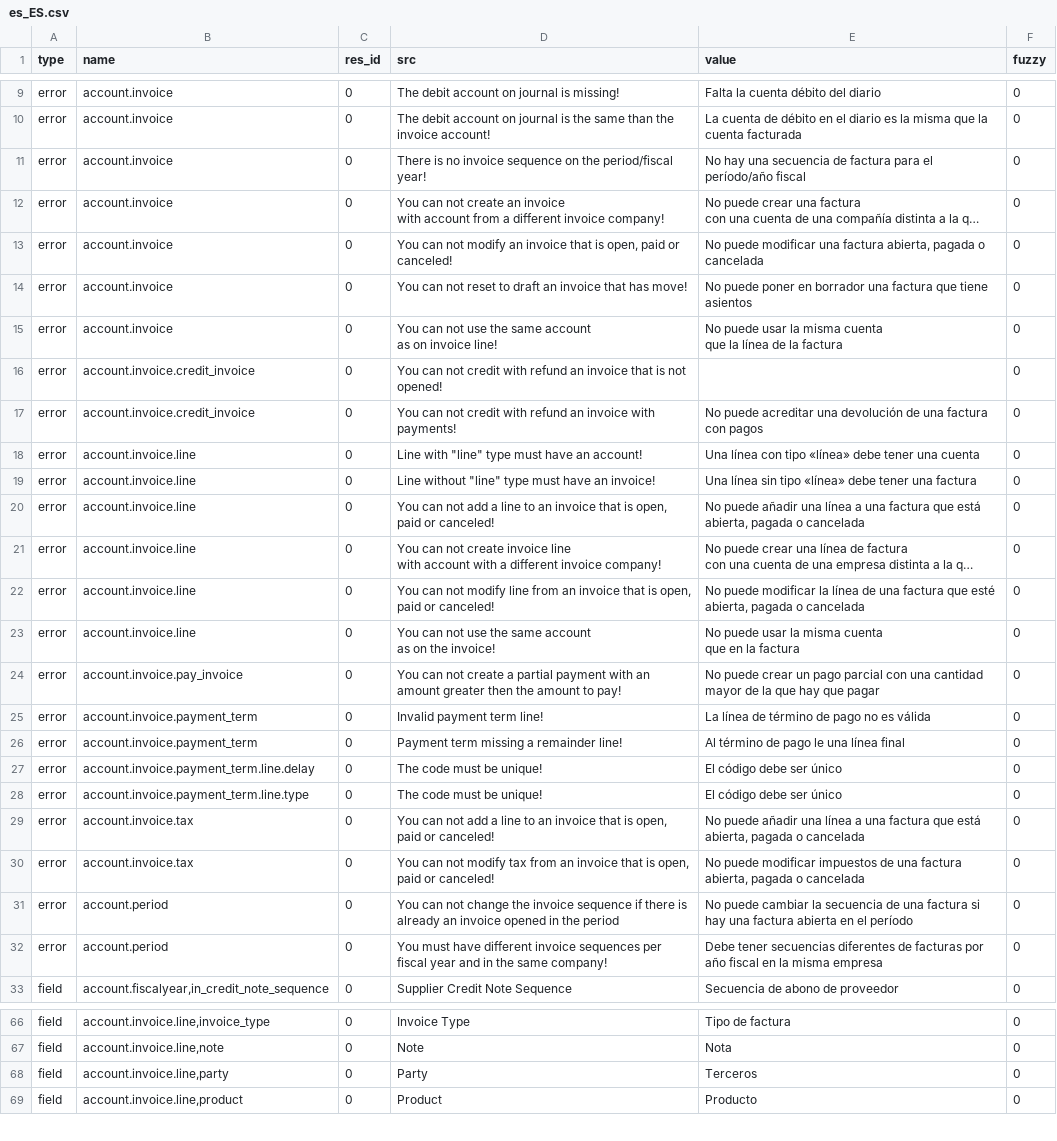
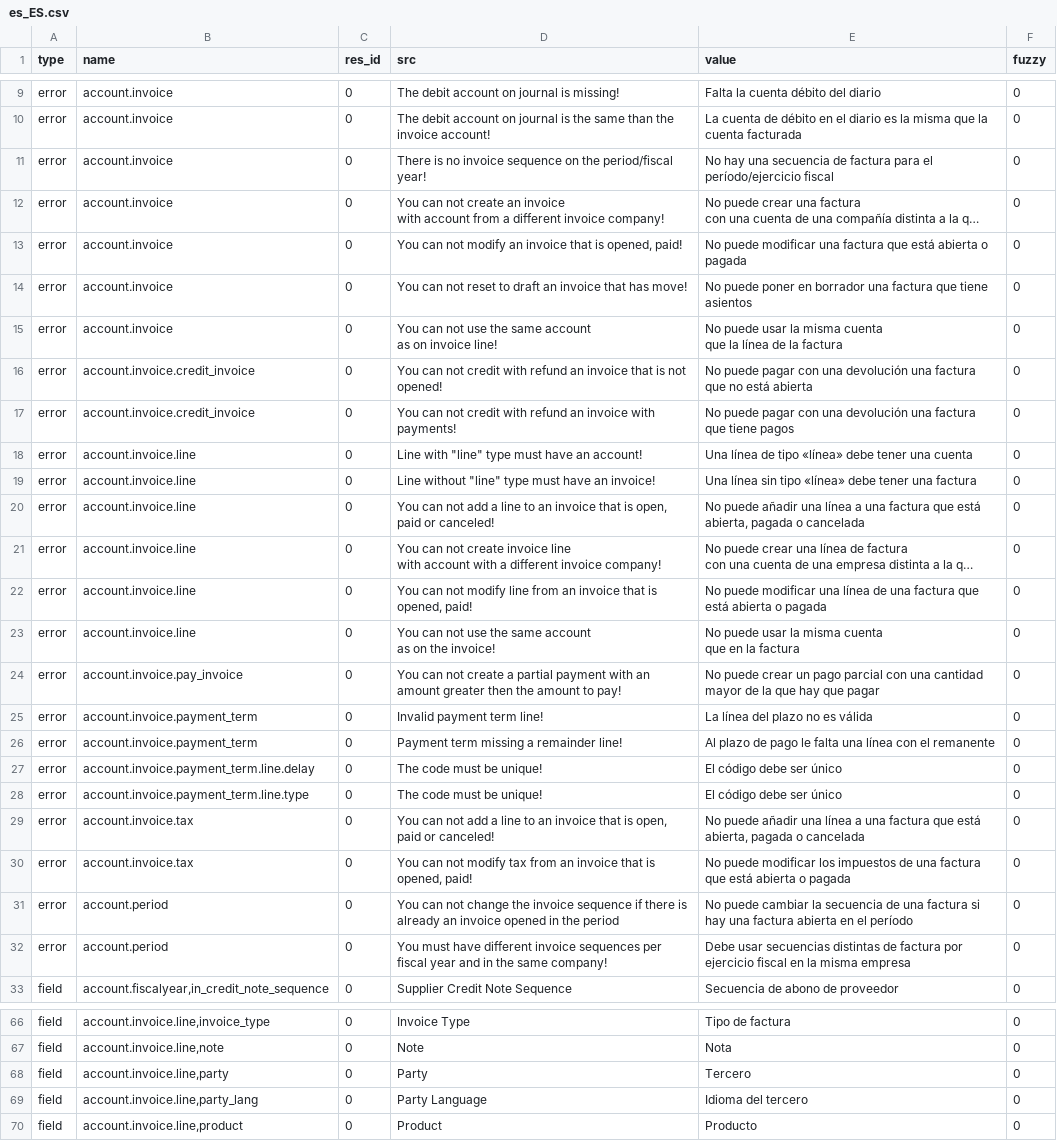
Before and after one commit to coopengo/account_invoice, a CSV file: es_ES.csv, drawn as a sheet; only a part is shown, gaps mark what is left out; long unchanged cells end in …; the diff covers the shown part only; the diff names each change by its address in the sheet, - before the commit and + after, or states it on an @@ line.

Commit message:
Updated es_ES translations

```diff
--- a/es_ES.csv
+++ b/es_ES.csv
-E11 (value): …para el período/año fiscal
+E11 (value): …para el período/ejercicio fiscal
-D13 (src): …that is open, paid or canceled!
+D13 (src): …that is opened, paid!
-E13 (value): …una factura abierta, pagada o cancelada
+E13 (value): …una factura que está abierta o pagada
-E16 (value): (empty)
+E16 (value): No puede pagar con una devolución una factura que no está abierta
-E17 (value): No puede acreditar una devolución de una factura con pagos
+E17 (value): No puede pagar con una devolución una factura que tiene pagos
-E18 (value): Una línea con tipo «línea»…
+E18 (value): Una línea de tipo «línea»…
-D22 (src): …that is open, paid or canceled!
+D22 (src): …that is opened, paid!
-E22 (value): …puede modificar la línea de una factura que esté abierta, pagada o cancelada
+E22 (value): …puede modificar una línea de una factura que está abierta o pagada
-E25 (value): La línea de término de pago no es válida
+E25 (value): La línea del plazo no es válida
-E26 (value): Al término de pago le una línea final
+E26 (value): Al plazo de pago le falta una línea con el remanente
-D30 (src): …that is open, paid or canceled!
+D30 (src): …that is opened, paid!
-E30 (value): …puede modificar impuestos de una factura abierta, pagada o cancelada
+E30 (value): …puede modificar los impuestos de una factura que está abierta o pagada
-E32 (value): Debe tener secuencias diferentes de facturas por año fiscal en…
+E32 (value): Debe usar secuencias distintas de factura por ejercicio fiscal en…
-E68 (value): Terceros
+E68 (value): Tercero
+row 69: field | account.invoice.line,party_lang | 0 | Party Language | Idioma del tercero | 0
```
Also changed, not shown: 44 edited cells elsewhere in this file, 1 other file.
